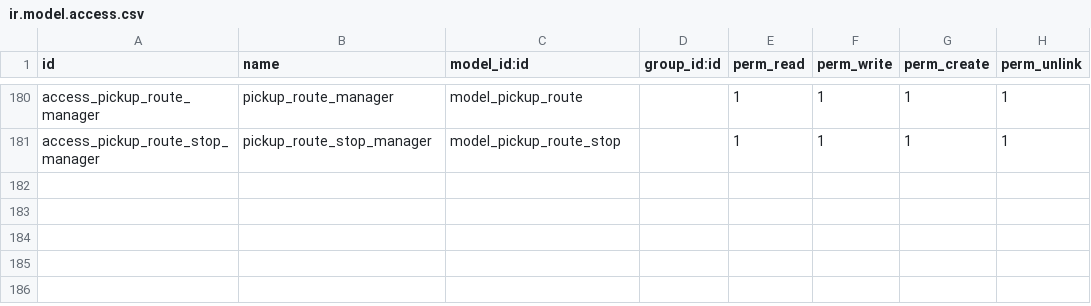
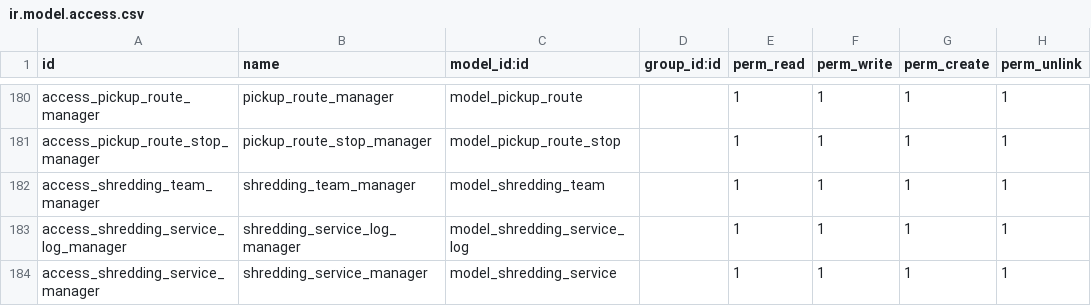
Before and after one commit to John75SunCity/ssh-git-github.com-odoo-odoo.git-18.0, a CSV file: records_management/security/ir.model.access.csv, drawn as a sheet; only a part is shown, gaps mark what is left out.

Commit message:
feat: Enhance Records Management with Shredding Service and Team Features
- Added new views and reports for shredding service logs, services, and teams.
- Implemented model access rights for shredding service log and team management.
- Updated the shredding team model to include performance metrics and customer satisfaction tracking.
- Created XML templates for shredding service and team reports.
- Improved the user interface with new list and form views for shredding services and teams.

```diff
--- a/records_management/security/ir.model.access.csv
+++ b/records_management/security/ir.model.access.csv
@@ -181 +181,4 @@ access_pickup_route_manager,pickup_route_manager,model_pickup_route,,1,1,1,1
 access_pickup_route_stop_manager,pickup_route_stop_manager,model_pickup_route_stop,,1,1,1,1
+access_shredding_team_manager,shredding_team_manager,model_shredding_team,,1,1,1,1
+access_shredding_service_log_manager,shredding_service_log_manager,model_shredding_service_log,,1,1,1,1
+access_shredding_service_manager,shredding_service_manager,model_shredding_service,,1,1,1,1
```
Also changed, not shown: 7 other files.
